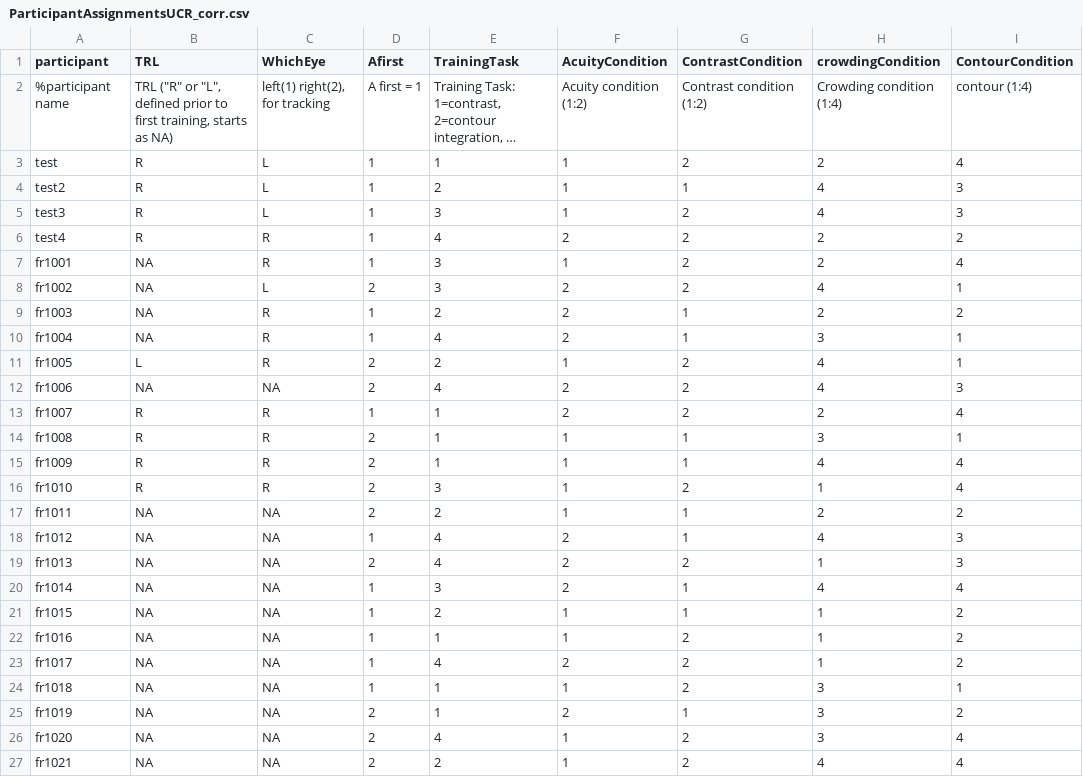
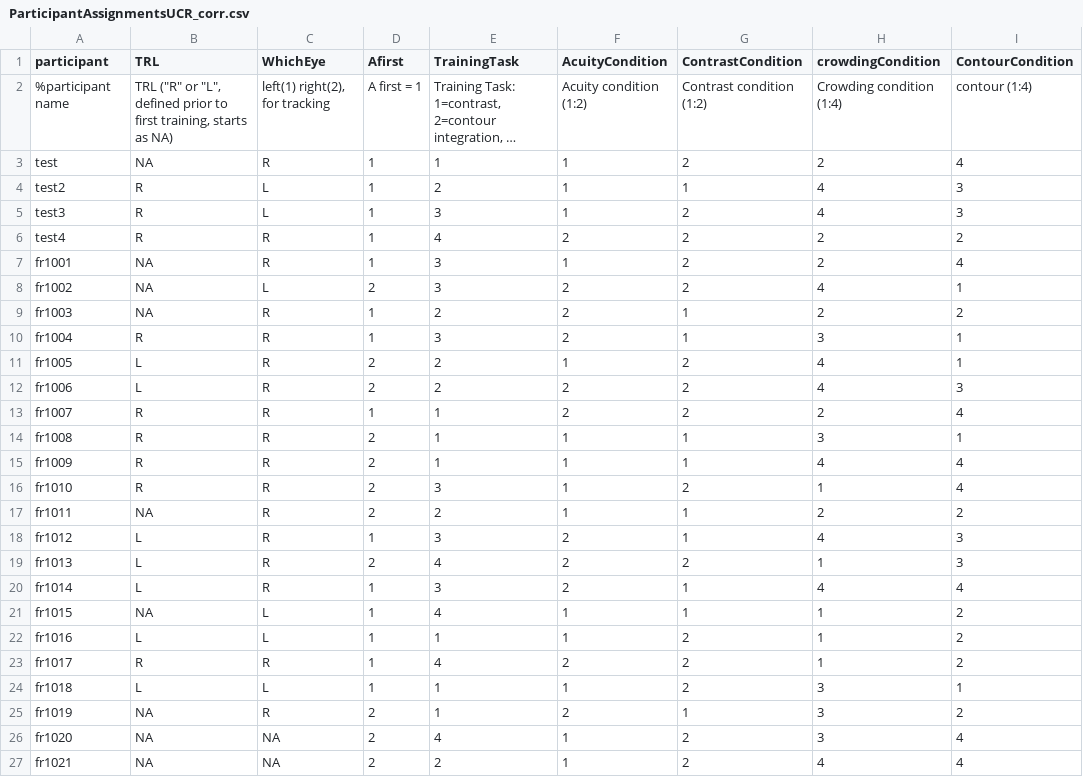
Before and after one commit to Visscher-Lab/FLAP_Behavior_Analysis, a CSV file: AnalysisUtilities/ParticipantAssignmentsUCR_corr.csv, drawn as a sheet; only a part is shown; long unchanged cells end in …; the diff names each change by its address in the sheet, - before the commit and + after, or states it on an @@ line.

Commit message:
updated UCR info

```diff
--- a/AnalysisUtilities/ParticipantAssignmentsUCR_corr.csv
+++ b/AnalysisUtilities/ParticipantAssignmentsUCR_corr.csv
-B3 (TRL): R
+B3 (TRL): NA
-C3 (WhichEye): L
+C3 (WhichEye): R
-B10 (TRL): NA
+B10 (TRL): R
-E10 (TrainingTask): 4
+E10 (TrainingTask): 3
-B12 (TRL): NA
+B12 (TRL): L
-C12 (WhichEye): NA
+C12 (WhichEye): R
-E12 (TrainingTask): 4
+E12 (TrainingTask): 2
-C17:C20 (WhichEye): NA
+C17:C20 (WhichEye): R
-B18:B20 (TRL): NA
+B18:B20 (TRL): L
-E18 (TrainingTask): 4
+E18 (TrainingTask): 3
-C21:C22 (WhichEye): NA
+C21:C22 (WhichEye): L
-E21 (TrainingTask): 2
+E21 (TrainingTask): 4
-B22 (TRL): NA
+B22 (TRL): L
-B23 (TRL): NA
+B23 (TRL): R
-C23 (WhichEye): NA
+C23 (WhichEye): R
-B24 (TRL): NA
+B24 (TRL): L
-C24 (WhichEye): NA
+C24 (WhichEye): L
-C25 (WhichEye): NA
+C25 (WhichEye): R
```
